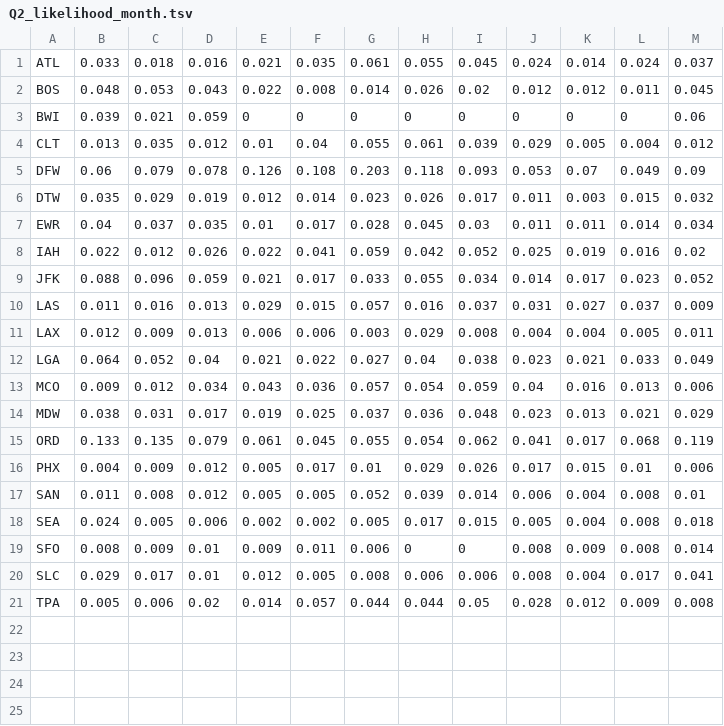
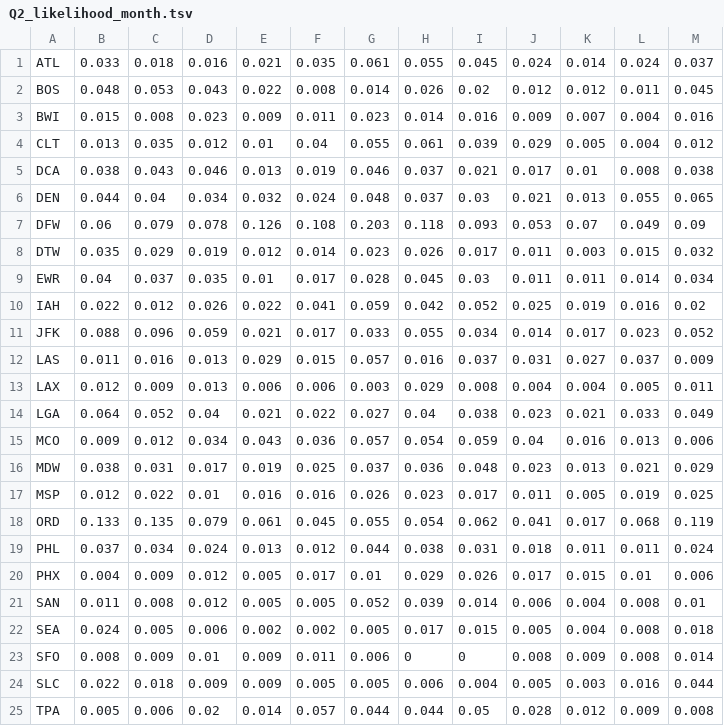
Before and after one commit to r-hopper/W205-Final-Project, a TSV file: flight_app/final_csv/Q2_likelihood_month.tsv (was exporting_query_results/Q2_likelihood_month.tsv), drawn as a sheet.

```diff
--- a/exporting_query_results/Q2_likelihood_month.tsv
+++ b/flight_app/final_csv/Q2_likelihood_month.tsv
@@ -2,4 +2,6 @@ ATL	0.033	0.018	0.016	0.021	0.035	0.061	0.055	0.045	0.024	0.014	0.024	0.037
 BOS	0.048	0.053	0.043	0.022	0.008	0.014	0.026	0.02	0.012	0.012	0.011	0.045
-BWI	0.039	0.021	0.059	0	0	0	0	0	0	0	0	0.06
+BWI	0.015	0.008	0.023	0.009	0.011	0.023	0.014	0.016	0.009	0.007	0.004	0.016
 CLT	0.013	0.035	0.012	0.01	0.04	0.055	0.061	0.039	0.029	0.005	0.004	0.012
+DCA	0.038	0.043	0.046	0.013	0.019	0.046	0.037	0.021	0.017	0.01	0.008	0.038
+DEN	0.044	0.04	0.034	0.032	0.024	0.048	0.037	0.03	0.021	0.013	0.055	0.065
 DFW	0.06	0.079	0.078	0.126	0.108	0.203	0.118	0.093	0.053	0.07	0.049	0.09
@@ -14,3 +16,5 @@ MCO	0.009	0.012	0.034	0.043	0.036	0.057	0.054	0.059	0.04	0.016	0.013	0.006
 MDW	0.038	0.031	0.017	0.019	0.025	0.037	0.036	0.048	0.023	0.013	0.021	0.029
+MSP	0.012	0.022	0.01	0.016	0.016	0.026	0.023	0.017	0.011	0.005	0.019	0.025
 ORD	0.133	0.135	0.079	0.061	0.045	0.055	0.054	0.062	0.041	0.017	0.068	0.119
+PHL	0.037	0.034	0.024	0.013	0.012	0.044	0.038	0.031	0.018	0.011	0.011	0.024
 PHX	0.004	0.009	0.012	0.005	0.017	0.01	0.029	0.026	0.017	0.015	0.01	0.006
@@ -19,3 +23,3 @@ SEA	0.024	0.005	0.006	0.002	0.002	0.005	0.017	0.015	0.005	0.004	0.008	0.018
 SFO	0.008	0.009	0.01	0.009	0.011	0.006	0	0	0.008	0.009	0.008	0.014
-SLC	0.029	0.017	0.01	0.012	0.005	0.008	0.006	0.006	0.008	0.004	0.017	0.041
+SLC	0.022	0.018	0.009	0.009	0.005	0.005	0.006	0.004	0.005	0.003	0.016	0.044
 TPA	0.005	0.006	0.02	0.014	0.057	0.044	0.044	0.05	0.028	0.012	0.009	0.008
```
Also changed, not shown: flight_app/final_csv/Q3_lilkelihood_based_on_depth.tsv, 3 other files.
